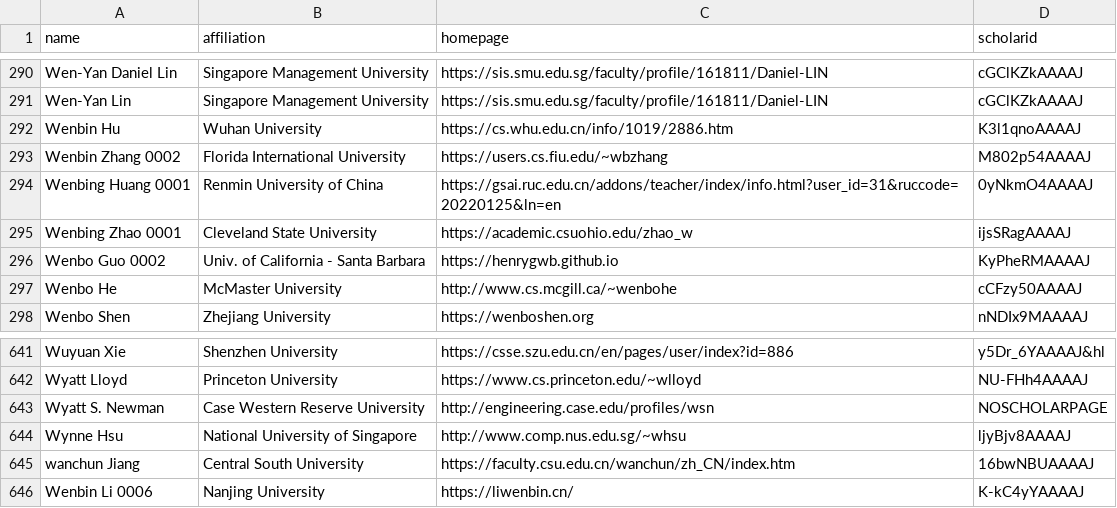
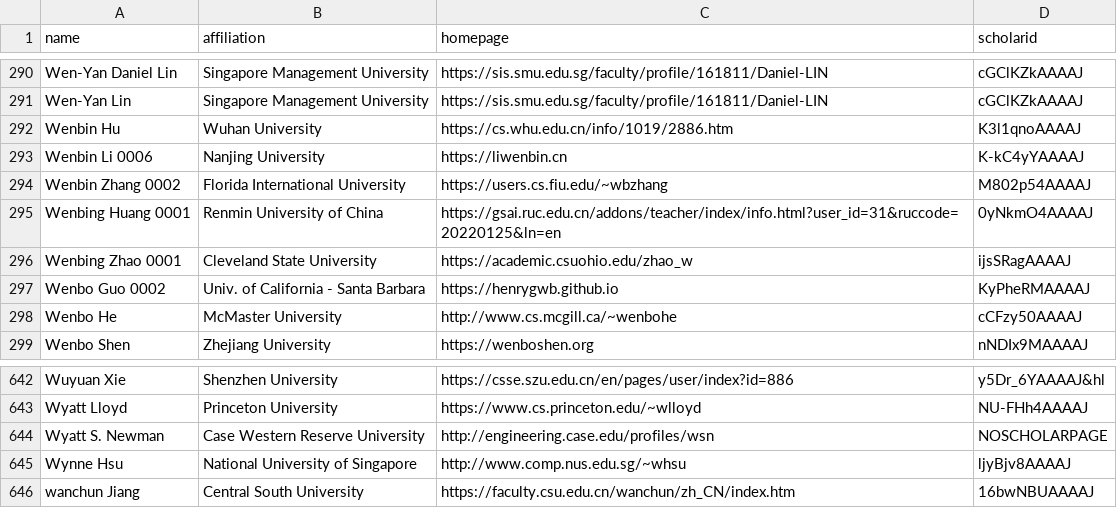
Before and after one commit to Jarviswang94/CSrankings, a CSV file: csrankings-w.csv, drawn as a sheet; only a part is shown, gaps mark what is left out.

```diff
--- a/csrankings-w.csv
+++ b/csrankings-w.csv
@@ -292,2 +292,3 @@ Wen-Yan Lin,Singapore Management University,https://sis.smu.edu.sg/faculty/profi
 Wenbin Hu,Wuhan University,https://cs.whu.edu.cn/info/1019/2886.htm,K3l1qnoAAAAJ
+Wenbin Li 0006,Nanjing University,https://liwenbin.cn,K-kC4yYAAAAJ
 Wenbin Zhang 0002,Florida International University,https://users.cs.fiu.edu/~wbzhang,M802p54AAAAJ
@@ -645,2 +646 @@ Wynne Hsu,National University of Singapore,http://www.comp.nus.edu.sg/~whsu,ljyB
 wanchun Jiang,Central South University,https://faculty.csu.edu.cn/wanchun/zh_CN/index.htm,16bwNBUAAAAJ
-Wenbin Li 0006,Nanjing University,https://liwenbin.cn/,K-kC4yYAAAAJ
```
Also changed, not shown: csrankings-d.csv, csrankings-g.csv, 5 other files.
